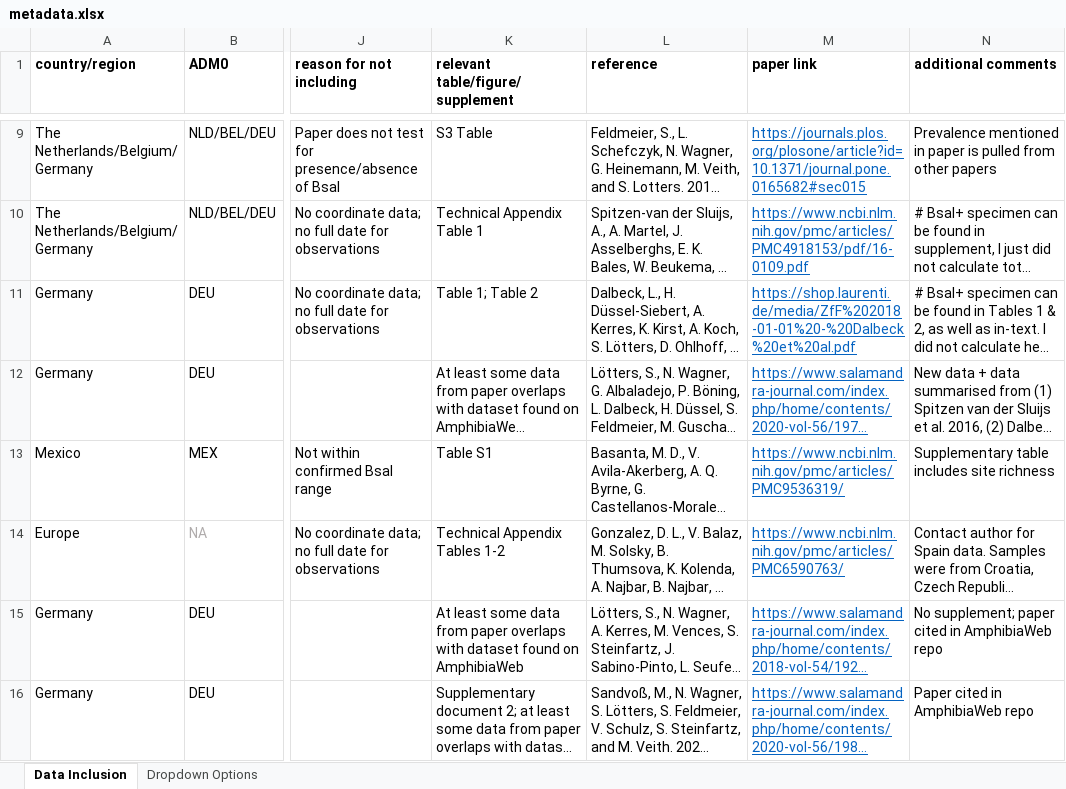
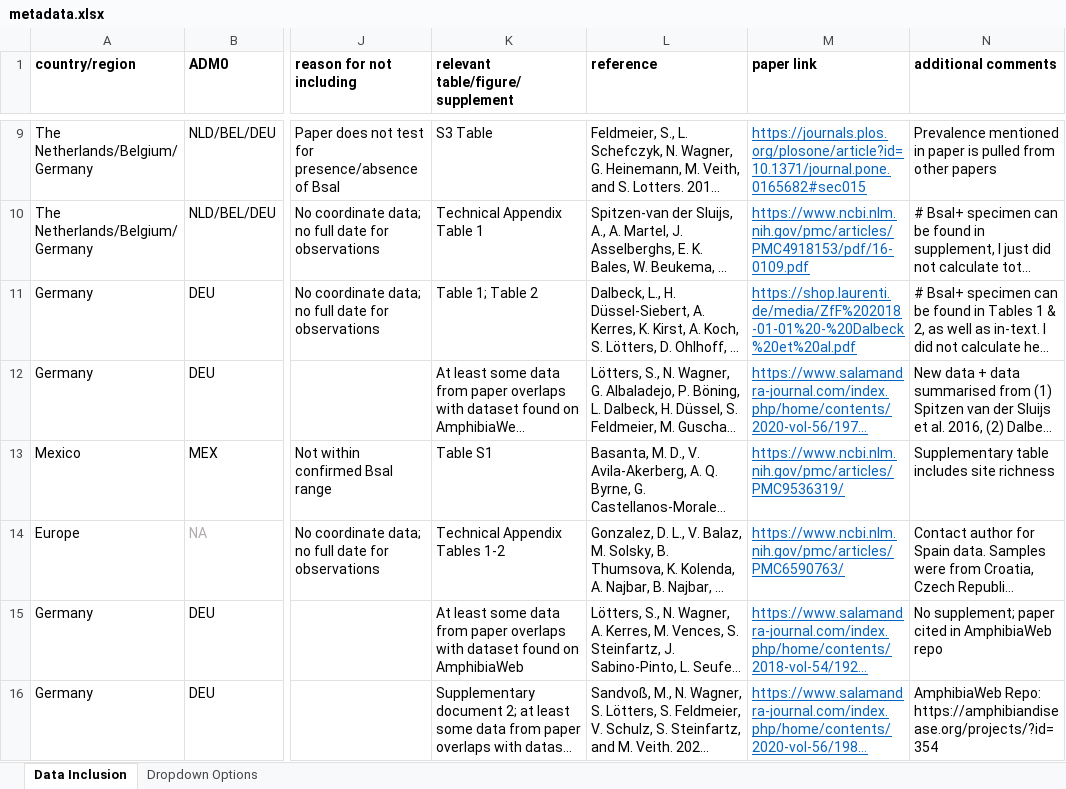
Before and after one commit to korotasz/Bsal-Dilution-Effect, an Excel workbook: csvFiles/metadata.xlsx, sheet Data Inclusion, drawn as a sheet; only a part is shown, gaps mark what is left out; long unchanged cells end in …; values as stored, in another font and other column widths than the file's, no borders; the diff covers the shown part only; the diff names each change by its address in the sheet, - before the commit and + after, or states it on an @@ line.

Commit message:
adding to metadata.csv

```diff
--- a/csvFiles/metadata.xlsx (sheet Data Inclusion)
+++ b/csvFiles/metadata.xlsx (sheet Data Inclusion)
-N16 (additional comments): Paper cited in AmphibiaWeb repo
+N16 (additional comments): AmphibiaWeb Repo: https://amphibiandisease.org/projects/?id=354
```
Also changed, not shown: 2 added rows elsewhere in this sheet.
